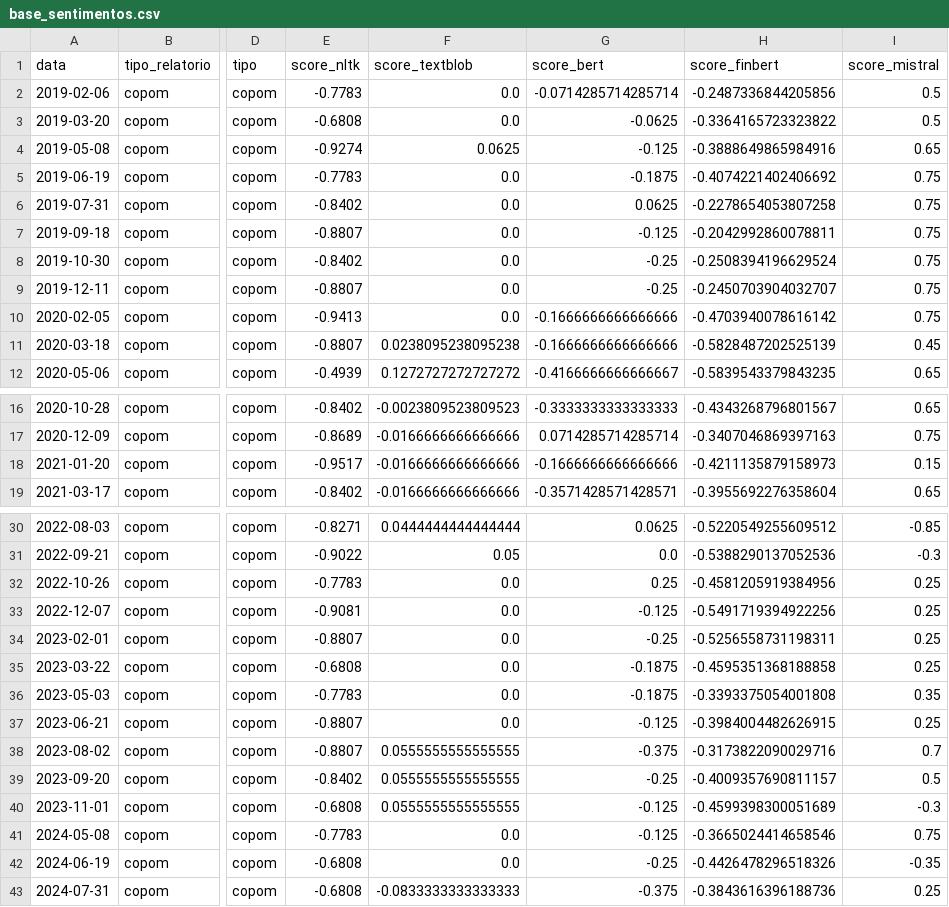
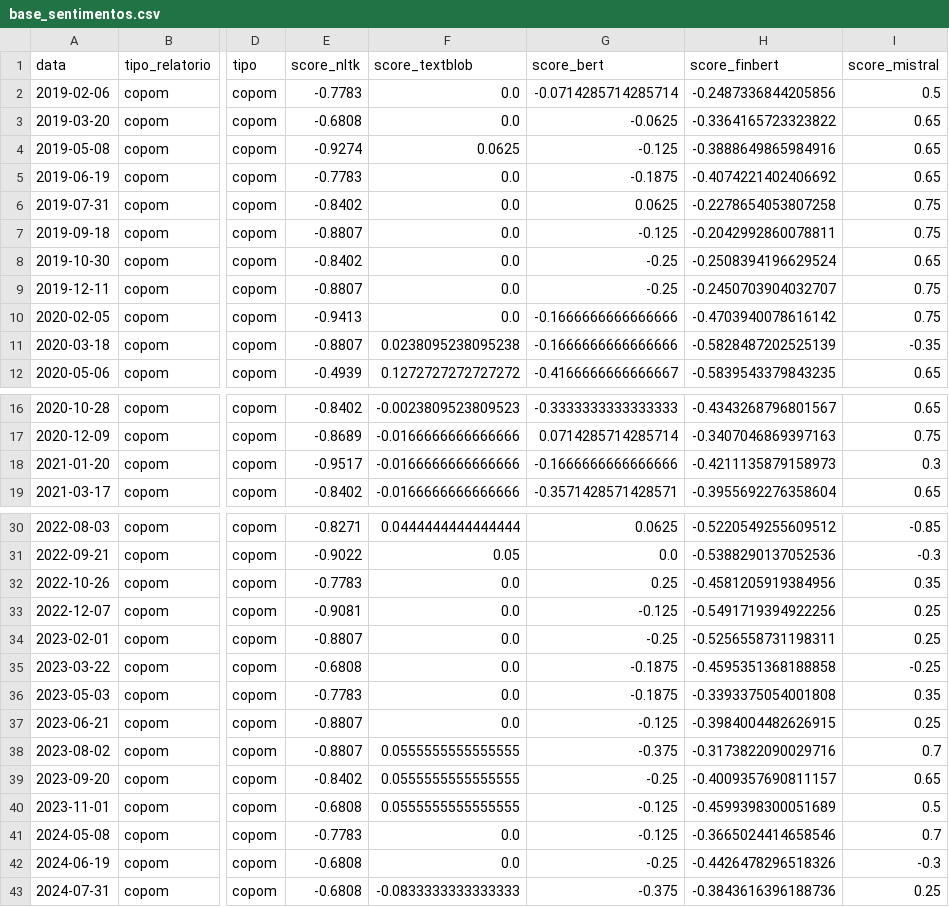
Before and after one commit to akemitti/Pred-inad-credito, a CSV file: base_sentimentos.csv, drawn as a sheet; only a part is shown, gaps mark what is left out; the diff covers the shown part only; the diff names each change by its address in the sheet, - before the commit and + after, or states it on an @@ line.

```diff
--- a/base_sentimentos.csv
+++ b/base_sentimentos.csv
-I3 (score_mistral): 0.5
+I3 (score_mistral): 0.65
-I5 (score_mistral): 0.75
+I5 (score_mistral): 0.65
-I8 (score_mistral): 0.75
+I8 (score_mistral): 0.65
-I11 (score_mistral): 0.45
+I11 (score_mistral): -0.35
-I18 (score_mistral): 0.15
+I18 (score_mistral): 0.3
-I32 (score_mistral): 0.25
+I32 (score_mistral): 0.35
-I35 (score_mistral): 0.25
+I35 (score_mistral): -0.25
-I39 (score_mistral): 0.5
+I39 (score_mistral): 0.65
-I40 (score_mistral): -0.3
+I40 (score_mistral): 0.5
-I41 (score_mistral): 0.75
+I41 (score_mistral): 0.7
-I42 (score_mistral): -0.35
+I42 (score_mistral): -0.3
```
Also changed, not shown: 31 edited cells elsewhere in this file, base_completa.csv, 10 other files.
